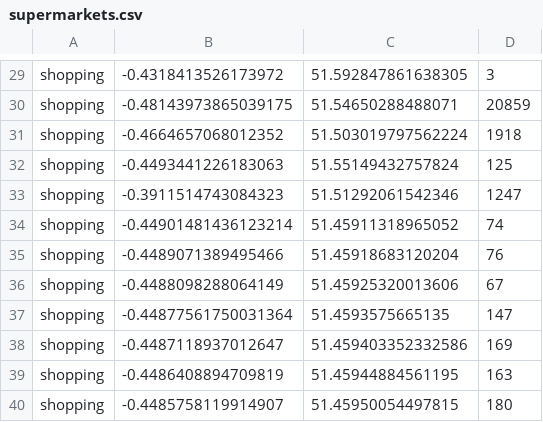
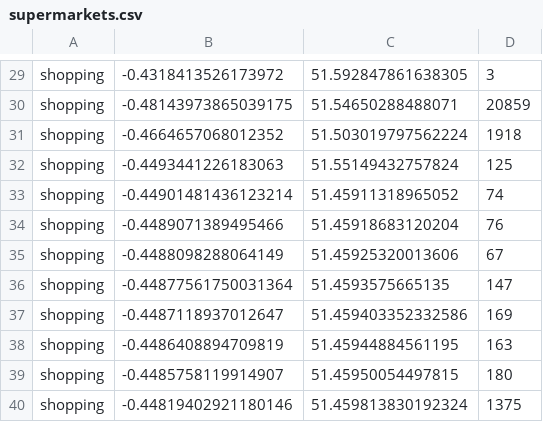
Before and after one commit to djgroen/covid19-preprocess, a CSV file: hillingdon-out/supermarkets.csv, drawn as a sheet; only a part is shown, gaps mark what is left out; the shorter side is filled out with more unchanged rows.

```diff
--- a/hillingdon-out/supermarkets.csv
+++ b/hillingdon-out/supermarkets.csv
@@ -32,3 +32,2 @@ shopping,-0.4664657068012352,51.503019797562224,1918
 shopping,-0.4493441226183063,51.55149432757824,125
-shopping,-0.3911514743084323,51.51292061542346,1247
 shopping,-0.44901481436123214,51.45911318965052,74
```
Also changed, not shown: hillingdon-out/hospitals.csv, hillingdon-out/offices.csv, 3 other files.
